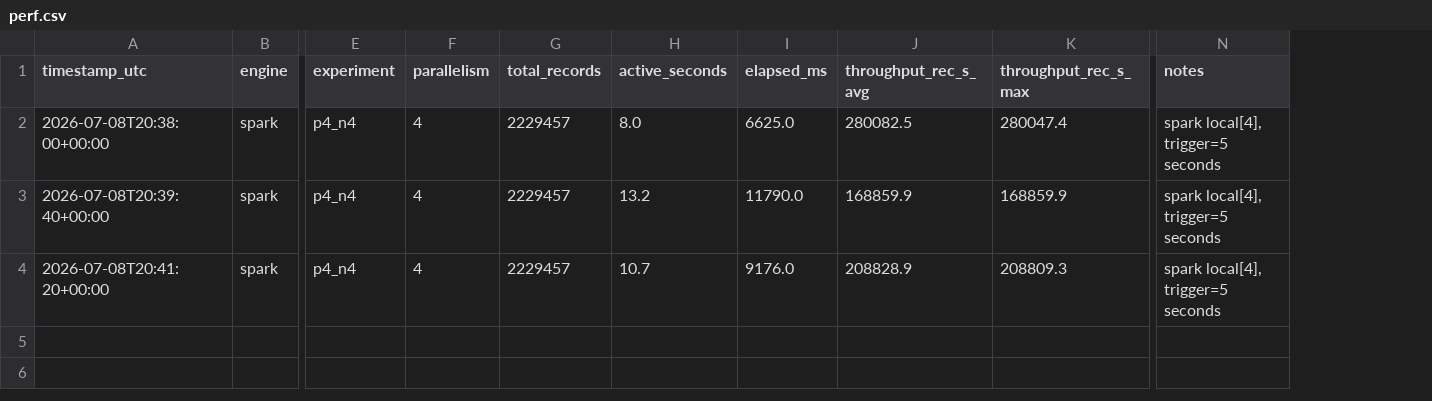
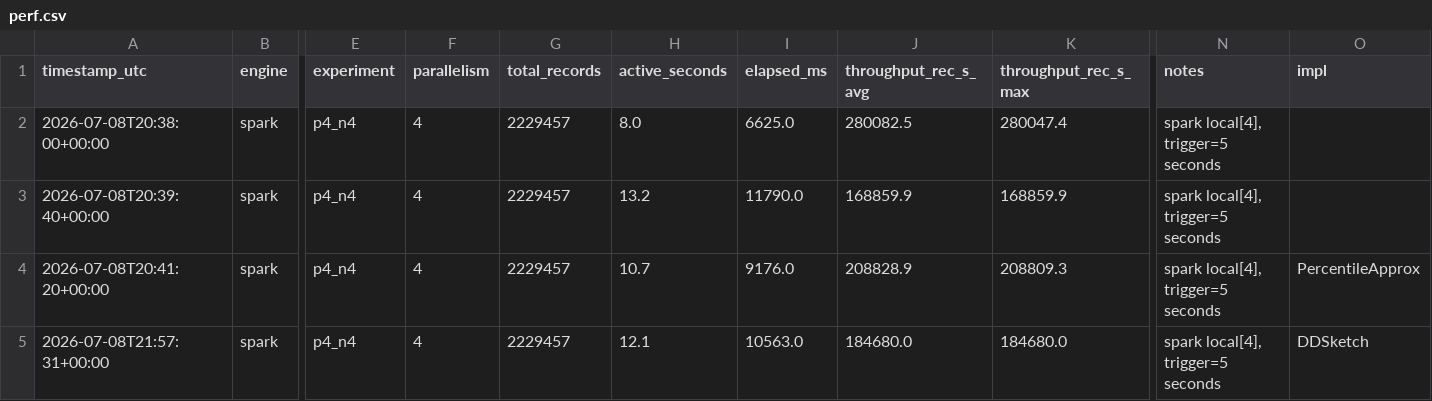
Before and after one commit to AndreaGalluzzi00/sabd_project2, a CSV file: Results/Esperimento confronto spark/perf.csv, drawn as a sheet; only a part is shown, gaps mark what is left out; rows hold the shown columns only; the diff names each change by its address in the sheet, - before the commit and + after, or states it on an @@ line.

```diff
--- a/Results/Esperimento confronto spark/perf.csv
+++ b/Results/Esperimento confronto spark/perf.csv
+column O (impl), row 4: PercentileApprox
+row 5: 2026-07-08T21:57:31+00:00 | spark | p4_n4 | 4 | 2229457 | 12.1 | 10563.0 | 184680.0 | 184680.0 | spark local[4], trigger=5 seconds | DDSketch
```
Also changed, not shown: 28 other files.
